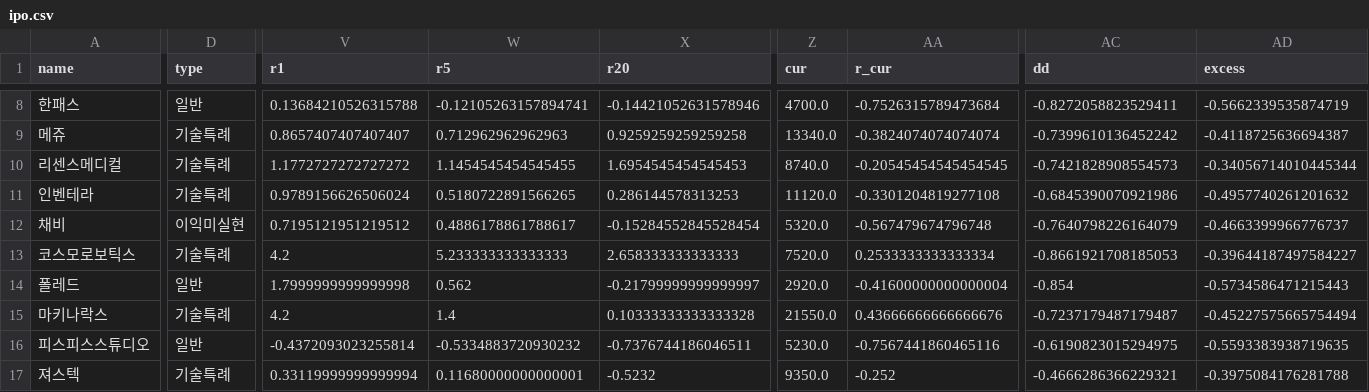
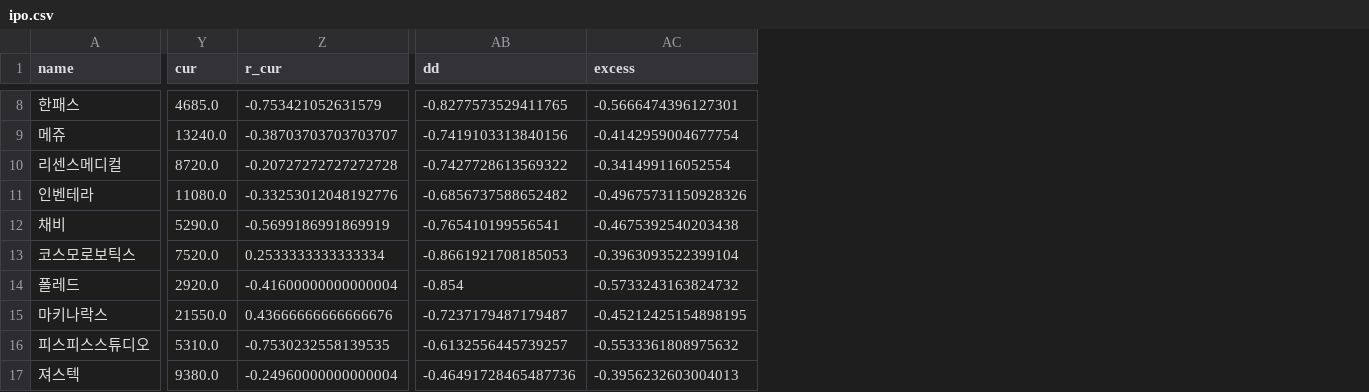
Before and after one commit to y7495835-svg/ipo-tracker, a CSV file: data/ipo.csv, drawn as a sheet; only a part is shown, gaps mark what is left out; removed rows and columns are numbered as before the commit, all else as after; the diff covers the shown part only; the diff names each change by its address in the sheet, - before the commit and + after, or states it on an @@ line.

```diff
--- a/data/ipo.csv
+++ b/data/ipo.csv
-column D (type), rows 8-17: 일반 | 기술특례 | 기술특례 | 기술특례 | 이익미실현 | 기술특례 | 일반 | 기술특례 | 일반 | 기술특례
-column V (r1), rows 8-17: 0.13684210526315788 | 0.8657407407407407 | 1.1772727272727272 | 0.9789156626506024 | 0.7195121951219512 | 4.2 | 1.7999999999999998 | 4.2 | -0.4372093023255814 | 0.33119999999999994
-column W (r5), rows 8-17: -0.12105263157894741 | 0.712962962962963 | 1.1454545454545455 | 0.5180722891566265 | 0.4886178861788617 | 5.233333333333333 | 0.562 | 1.4 | -0.5334883720930232 | 0.11680000000000001
-column X (r20), rows 8-17: -0.14421052631578946 | 0.9259259259259258 | 1.6954545454545453 | 0.286144578313253 | -0.15284552845528454 | 2.658333333333333 | -0.21799999999999997 | 0.10333333333333328 | -0.7376744186046511 | -0.5232
-Y8 (cur): 4700.0
+Y8 (cur): 4685.0
-Z8 (r_cur): -0.7526315789473684
+Z8 (r_cur): -0.753421052631579
-AB8 (dd): -0.8272058823529411
+AB8 (dd): -0.8277573529411765
-AC8 (excess): -0.5662339535874719
+AC8 (excess): -0.5666474396127301
-Y9 (cur): 13340.0
+Y9 (cur): 13240.0
-Z9 (r_cur): -0.3824074074074074
+Z9 (r_cur): -0.38703703703703707
-AB9 (dd): -0.7399610136452242
+AB9 (dd): -0.7419103313840156
-AC9 (excess): -0.4118725636694387
+AC9 (excess): -0.4142959004677754
-Y10 (cur): 8740.0
+Y10 (cur): 8720.0
-Z10 (r_cur): -0.20545454545454545
+Z10 (r_cur): -0.20727272727272728
-AB10 (dd): -0.7421828908554573
+AB10 (dd): -0.7427728613569322
-AC10 (excess): -0.34056714010445344
+AC10 (excess): -0.341499116052554
-Y11 (cur): 11120.0
+Y11 (cur): 11080.0
-Z11 (r_cur): -0.3301204819277108
+Z11 (r_cur): -0.33253012048192776
-AB11 (dd): -0.6845390070921986
+AB11 (dd): -0.6856737588652482
-AC11 (excess): -0.4957740261201632
+AC11 (excess): -0.49675731150928326
-Y12 (cur): 5320.0
+Y12 (cur): 5290.0
-Z12 (r_cur): -0.567479674796748
+Z12 (r_cur): -0.5699186991869919
-AB12 (dd): -0.7640798226164079
+AB12 (dd): -0.765410199556541
-AC12 (excess): -0.4663399966776737
+AC12 (excess): -0.4675392540203438
-AC13 (excess): -0.39644187497584227
+AC13 (excess): -0.3963093522399104
-AC14 (excess): -0.5734586471215443
+AC14 (excess): -0.5733243163824732
-AC15 (excess): -0.45227575665754494
+AC15 (excess): -0.45212425154898195
-Y16 (cur): 5230.0
+Y16 (cur): 5310.0
-Z16 (r_cur): -0.7567441860465116
+Z16 (r_cur): -0.7530232558139535
-AB16 (dd): -0.6190823015294975
+AB16 (dd): -0.6132556445739257
-AC16 (excess): -0.5593383938719635
+AC16 (excess): -0.5533361808975632
-Y17 (cur): 9350.0
+Y17 (cur): 9380.0
-Z17 (r_cur): -0.252
+Z17 (r_cur): -0.24960000000000004
-AB17 (dd): -0.4666286366229321
+AB17 (dd): -0.46491728465487736
-AC17 (excess): -0.3975084176281788
+AC17 (excess): -0.3956232603004013
```
Also changed, not shown: 4 added columns, 1 removed column and 83 edited cells elsewhere in this file, 1 other file.
